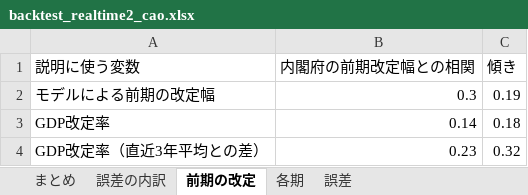
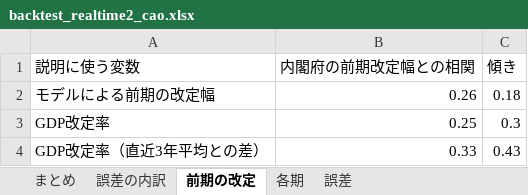
Before and after one commit to uniyama-soy-source/gdp-gap-uniyama, an Excel workbook: results/backtest_realtime2_cao.xlsx, sheet 前期の改定, drawn as a sheet; values as stored, in another font and other column widths than the file's, no borders; the diff names each change by its address in the sheet, - before the commit and + after, or states it on an @@ line.

```diff
--- a/results/backtest_realtime2_cao.xlsx (sheet 前期の改定)
+++ b/results/backtest_realtime2_cao.xlsx (sheet 前期の改定)
-B2 (内閣府の前期改定幅との相関): 0.3
+B2 (内閣府の前期改定幅との相関): 0.26
-C2 (傾き): 0.19
+C2 (傾き): 0.18
-B3 (内閣府の前期改定幅との相関): 0.14
+B3 (内閣府の前期改定幅との相関): 0.25
-C3 (傾き): 0.18
+C3 (傾き): 0.3
-B4 (内閣府の前期改定幅との相関): 0.23
+B4 (内閣府の前期改定幅との相関): 0.33
-C4 (傾き): 0.32
+C4 (傾き): 0.43
```
Also changed, not shown: sheet 各期, sheet まとめ, sheet 誤差, sheet 誤差の内訳, results/gdp_gap_2026Q2.xlsx, 27 other files.
